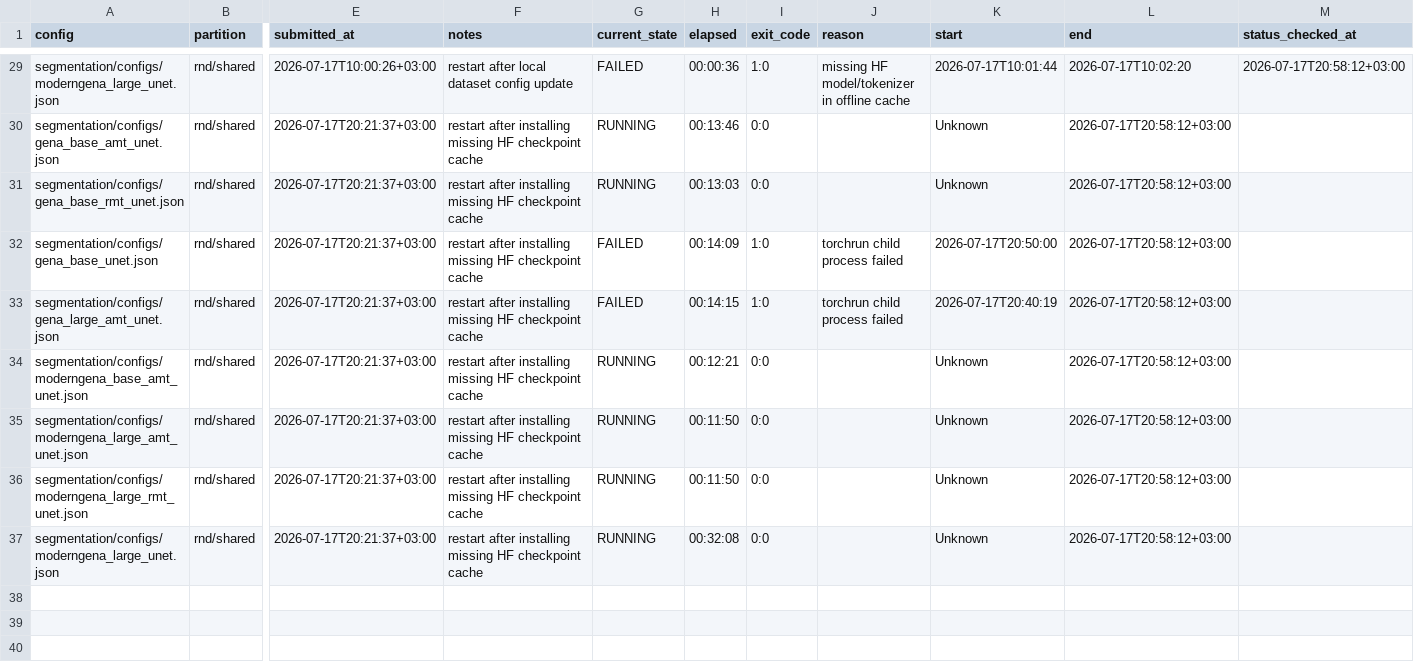
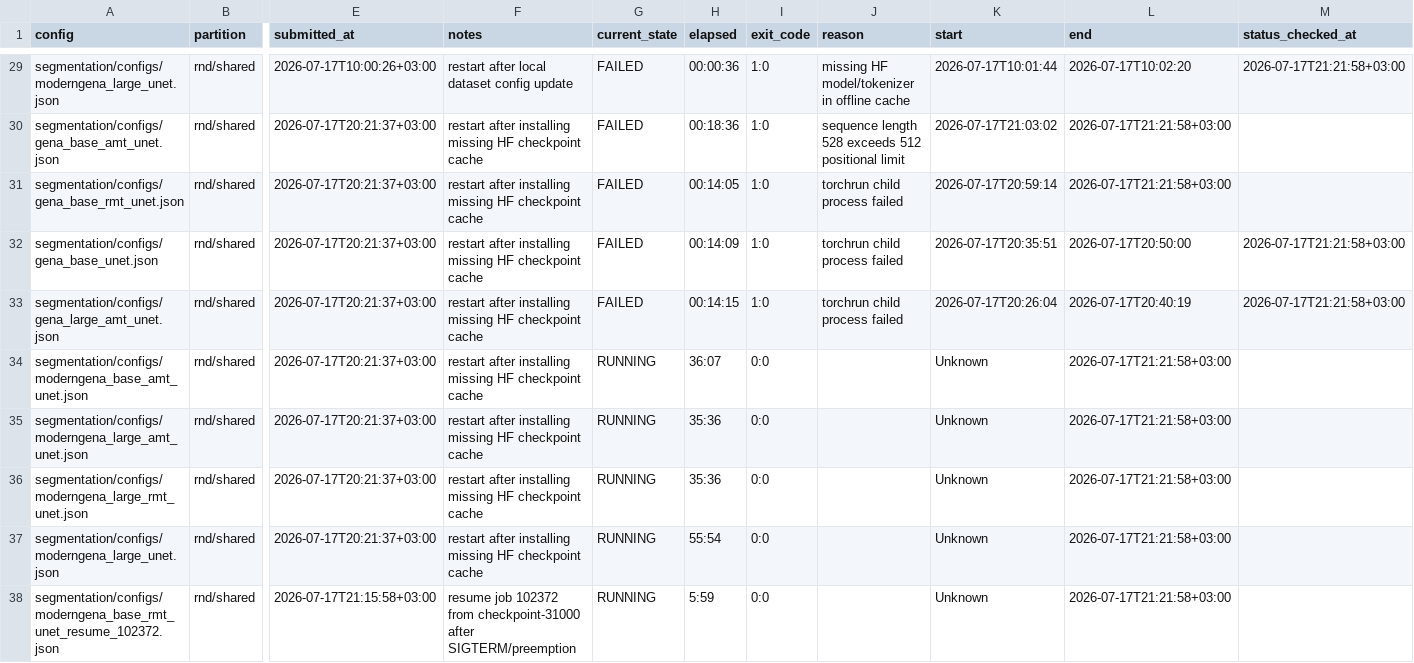
Before and after one commit to alexeyshmelev/GENATATOR, a TSV file: segmentation/job_tracking.tsv, drawn as a sheet; only a part is shown, gaps mark what is left out; rows hold the shown columns only; the diff covers the shown part only; the diff names each change by its address in the sheet, - before the commit and + after, or states it on an @@ line.

Commit message:
Track resumed segmentation job 102372

```diff
--- a/segmentation/job_tracking.tsv
+++ b/segmentation/job_tracking.tsv
-M29 (status_checked_at): 2026-07-17T20:58:12+03:00
+M29 (status_checked_at): 2026-07-17T21:21:58+03:00
-G30:G31 (current_state): RUNNING
+G30:G31 (current_state): FAILED
-H30 (elapsed): 00:13:46
+H30 (elapsed): 00:18:36
-I30:I31 (exit_code): 0:0
+I30:I31 (exit_code): 1:0
-J30 (reason): (empty)
+J30 (reason): sequence length 528 exceeds 512 positional limit
-K30 (start): Unknown
+K30 (start): 2026-07-17T21:03:02
-L30:L31 (end): 2026-07-17T20:58:12+03:00
+L30:L31 (end): 2026-07-17T21:21:58+03:00
-H31 (elapsed): 00:13:03
+H31 (elapsed): 00:14:05
-J31 (reason): (empty)
+J31 (reason): torchrun child process failed
-K31 (start): Unknown
+K31 (start): 2026-07-17T20:59:14
-K32 (start): 2026-07-17T20:50:00
+K32 (start): 2026-07-17T20:35:51
-L32 (end): 2026-07-17T20:58:12+03:00
+L32 (end): 2026-07-17T20:50:00
-M32:M33 (status_checked_at): (empty)
+M32:M33 (status_checked_at): 2026-07-17T21:21:58+03:00
-K33 (start): 2026-07-17T20:40:19
+K33 (start): 2026-07-17T20:26:04
-L33 (end): 2026-07-17T20:58:12+03:00
+L33 (end): 2026-07-17T20:40:19
-H34 (elapsed): 00:12:21
+H34 (elapsed): 36:07
-L34:L37 (end): 2026-07-17T20:58:12+03:00
+L34:L37 (end): 2026-07-17T21:21:58+03:00
-H35:H36 (elapsed): 00:11:50
+H35:H36 (elapsed): 35:36
-H37 (elapsed): 00:32:08
+H37 (elapsed): 55:54
+row 38: segmentation/configs/moderngena_base_rmt_unet_resume_102372.json | rnd/shared | 2026-07-17T21:15:58+03:00 | resume job 102372 from checkpoint-31000 after SIGTERM/preemption | RUNNING | 5:59 | 0:0 |  | Unknown | 2026-07-17T21:21:58+03:00
```
Also changed, not shown: 44 edited cells elsewhere in this file, finding/job_tracking.tsv, job_tracking.tsv, 2 other files.
